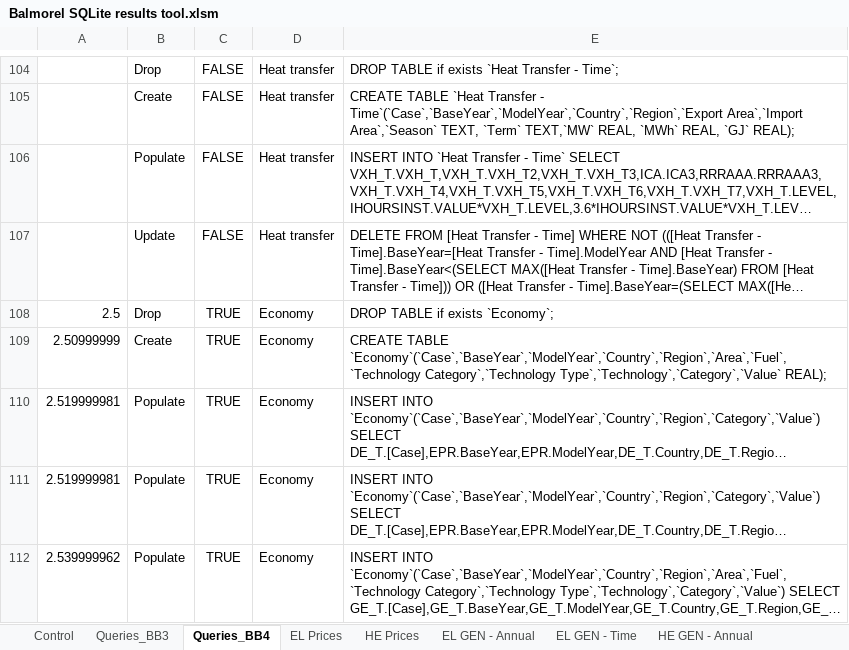
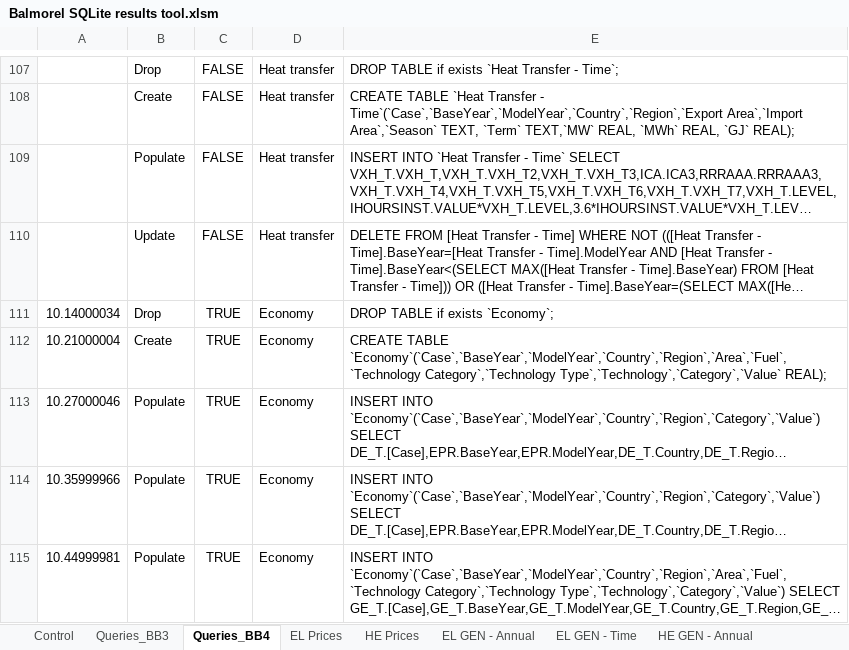
Before and after one commit to balmorelcommunity/Balmorel_output, an Excel workbook: Balmorel SQLite results tool.xlsm, sheet Queries_BB4, drawn as a sheet; only a part is shown, gaps mark what is left out; long unchanged cells end in …; values as stored, in another font and other column widths than the file's, no borders; conditional formats not drawn; addresses are those after the commit; the diff covers the shown part only; the diff names each change by its address in the sheet, - before the commit and + after, or states it on an @@ line.

Commit message:
Fixed emission bug. Updates query_BB4 file to reflect newest queries in excel.

```diff
--- a/Balmorel SQLite results tool.xlsm (sheet Queries_BB4)
+++ b/Balmorel SQLite results tool.xlsm (sheet Queries_BB4)
-A111: 2.5
+A111: 10.14000034
-A112: 2.50999999
+A112: 10.21000004
-A113: 2.519999981
+A113: 10.27000046
-A114: 2.519999981
+A114: 10.35999966
-A115: 2.539999962
+A115: 10.44999981
```
Also changed, not shown: other rows of this sheet, sheet Tech Specs, sheet EL Prices, sheet HE GEN CAP, sheet EL GEN CAP, sheet EL GEN - Annual, sheet Emissions - Annual, 9 more sheets, other sheet tabs, charts or pictures, 1 other file.
